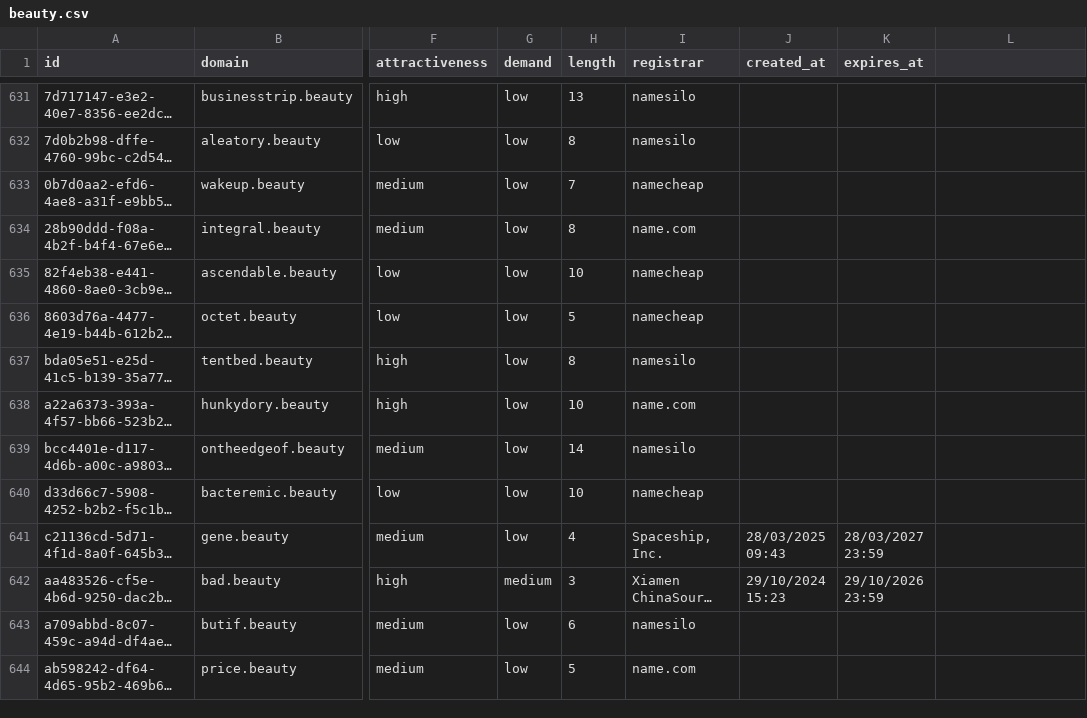
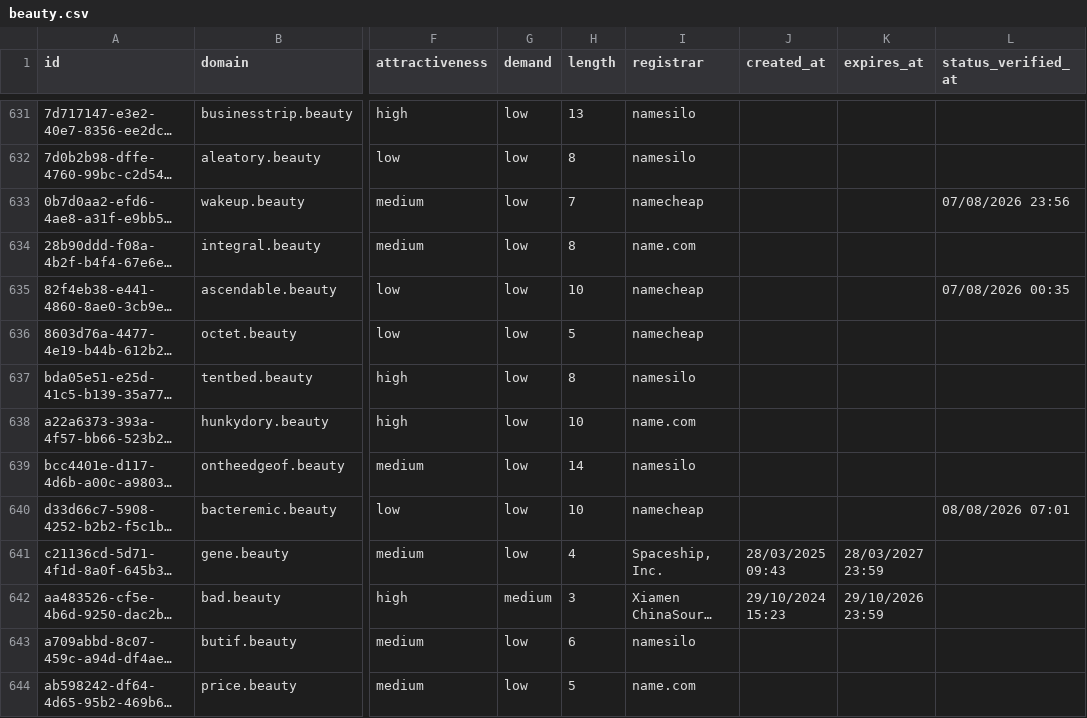
Before and after one commit to UniqueDomains/beauty-oneword-domains, a CSV file: beauty.csv, drawn as a sheet; only a part is shown, gaps mark what is left out; long unchanged cells end in …; the diff covers the shown part only; the diff names each change by its address in the sheet, - before the commit and + after, or states it on an @@ line.

```diff
--- a/beauty.csv
+++ b/beauty.csv
-L1: (empty)
+L1: status_verified_at
-L633 (status_verified_at): (empty)
+L633 (status_verified_at): 07/08/2026 23:56
-L635 (status_verified_at): (empty)
+L635 (status_verified_at): 07/08/2026 00:35
-L640 (status_verified_at): (empty)
+L640 (status_verified_at): 08/08/2026 07:01
```
Also changed, not shown: 120 edited cells elsewhere in this file, 6 other files.
